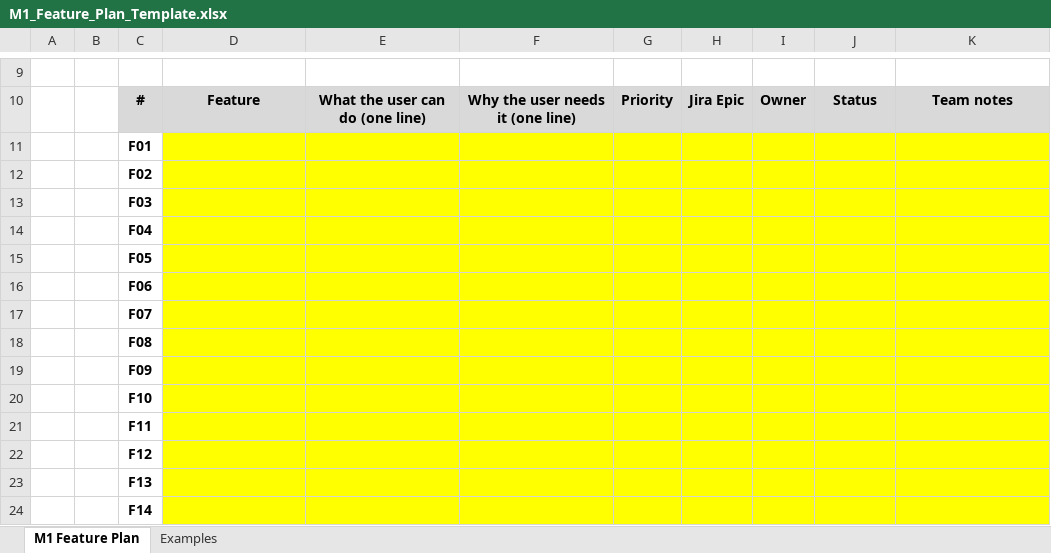
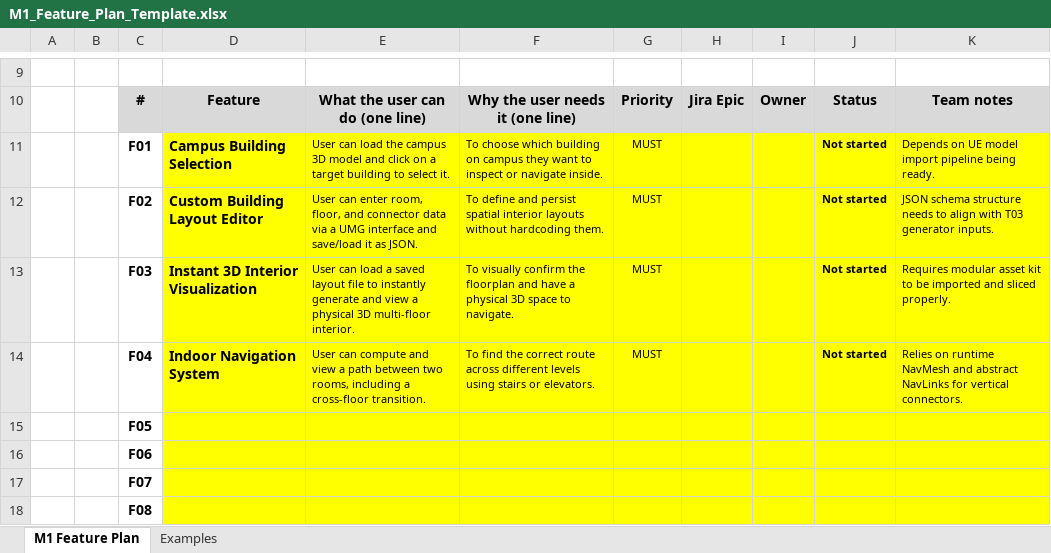
Before and after one commit to GYQ-SIT/Pathfinder-InNav, an Excel workbook: docs/planning/M1_Feature_Plan_Template.xlsx, sheet M1 Feature Plan, drawn as a sheet; only a part is shown, gaps mark what is left out; the shorter side is filled out with more unchanged rows; values as stored, in another font and other column widths than the file's, no borders; the diff names each change by its address in the sheet, - before the commit and + after, or states it on an @@ line.

Commit message:
Update M1_Feature_Plan_Template.xlsx

```diff
--- a/docs/planning/M1_Feature_Plan_Template.xlsx (sheet M1 Feature Plan)
+++ b/docs/planning/M1_Feature_Plan_Template.xlsx (sheet M1 Feature Plan)
-D11: (empty)
+D11: Campus Building Selection
-E11: (empty)
+E11: User can load the campus 3D model and click on a target building to select it.
-F11: (empty)
+F11: To choose which building on campus they want to inspect or navigate inside.
-G11:G14: (empty)
+G11:G14: MUST
-J11:J14: (empty)
+J11:J14: Not started
-K11: (empty)
+K11: Depends on UE model import pipeline being ready.
-D12: (empty)
+D12: Custom Building Layout Editor
-E12: (empty)
+E12: User can enter room, floor, and connector data via a UMG interface and save/load it as JSON.
-F12: (empty)
+F12: To define and persist spatial interior layouts without hardcoding them.
-K12: (empty)
+K12: JSON schema structure needs to align with T03 generator inputs.
-D13: (empty)
+D13: Instant 3D Interior Visualization
-E13: (empty)
+E13: User can load a saved layout file to instantly generate and view a physical 3D multi-floor interior.
-F13: (empty)
+F13: To visually confirm the floorplan and have a physical 3D space to navigate.
-K13: (empty)
+K13: Requires modular asset kit to be imported and sliced properly.
-D14: (empty)
+D14: Indoor Navigation System
-E14: (empty)
+E14: User can compute and view a path between two rooms, including a cross-floor transition.
-F14: (empty)
+F14: To find the correct route across different levels using stairs or elevators.
-K14: (empty)
+K14: Relies on runtime NavMesh and abstract NavLinks for vertical connectors.
```
